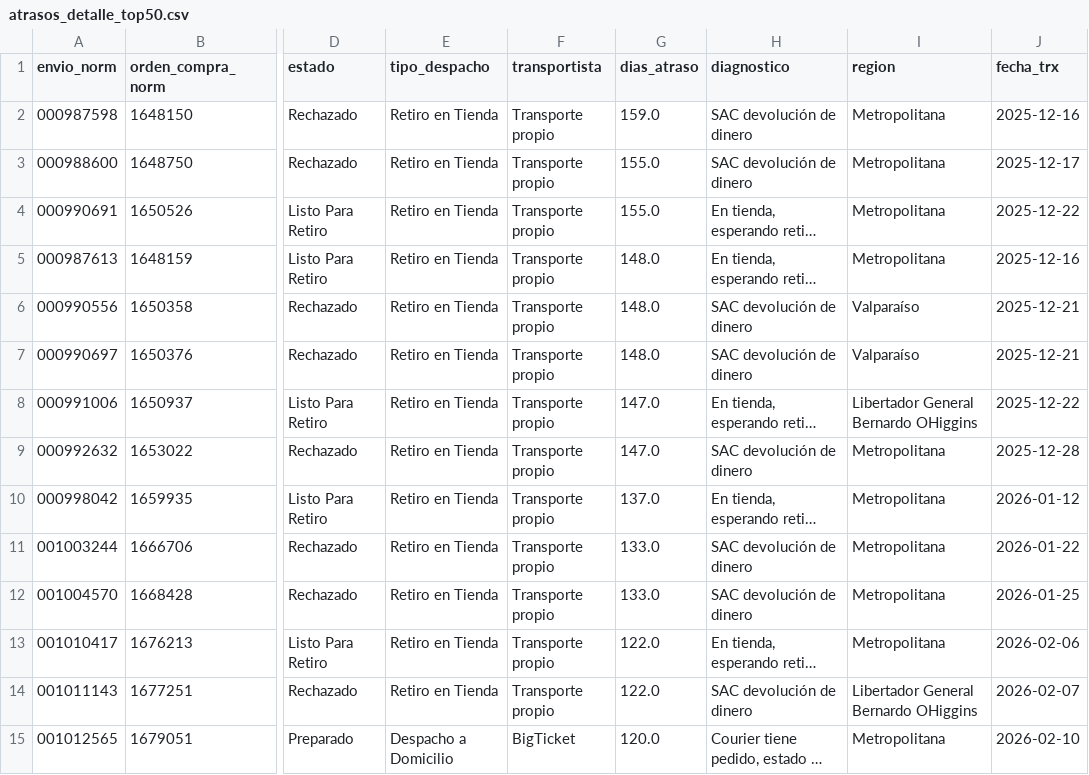
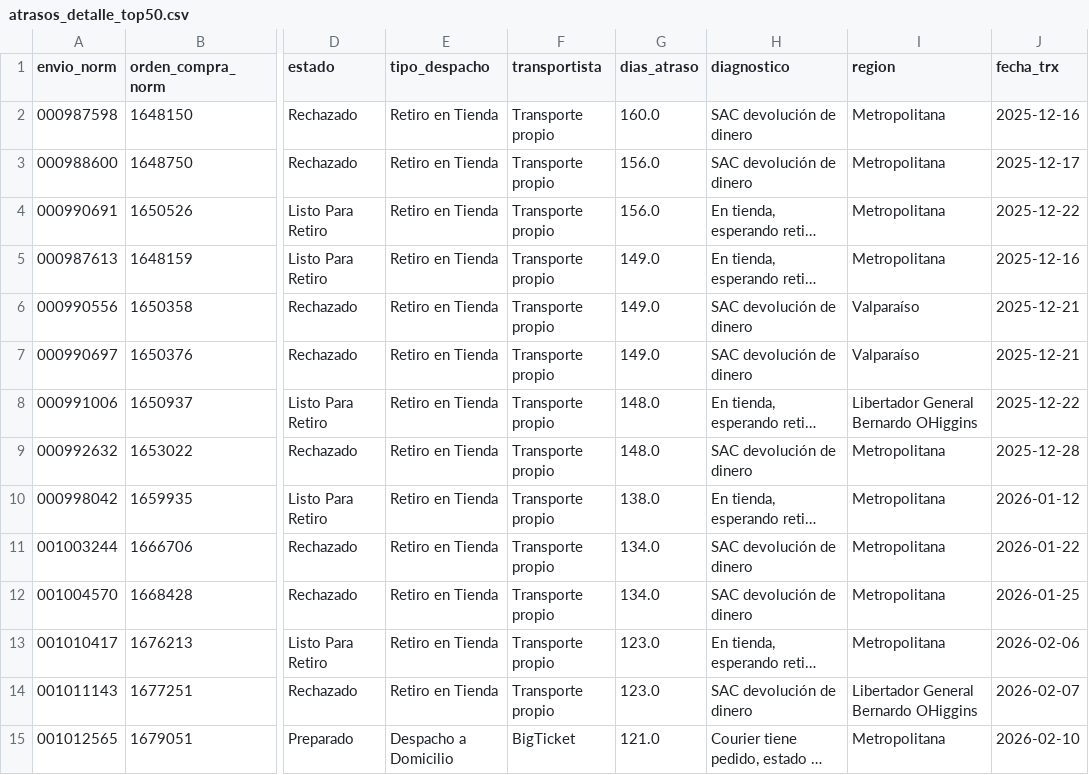
Before and after one commit to dquispepp/reporte-canontex, a CSV file: data/atrasos/atrasos_detalle_top50.csv, drawn as a sheet; only a part is shown, gaps mark what is left out; long unchanged cells end in …; the diff covers the shown part only; the diff names each change by its address in the sheet, - before the commit and + after, or states it on an @@ line.

```diff
--- a/data/atrasos/atrasos_detalle_top50.csv
+++ b/data/atrasos/atrasos_detalle_top50.csv
-G2 (dias_atraso): 159.0
+G2 (dias_atraso): 160.0
-G3:G4 (dias_atraso): 155.0
+G3:G4 (dias_atraso): 156.0
-G5:G7 (dias_atraso): 148.0
+G5:G7 (dias_atraso): 149.0
-G8:G9 (dias_atraso): 147.0
+G8:G9 (dias_atraso): 148.0
-G10 (dias_atraso): 137.0
+G10 (dias_atraso): 138.0
-G11:G12 (dias_atraso): 133.0
+G11:G12 (dias_atraso): 134.0
-G13:G14 (dias_atraso): 122.0
+G13:G14 (dias_atraso): 123.0
-G15 (dias_atraso): 120.0
+G15 (dias_atraso): 121.0
```
Also changed, not shown: 36 edited cells elsewhere in this file, data/atrasos/atrasos_por_diagnostico.csv, data/atrasos/atrasos_por_tienda.csv, 7 other files.
